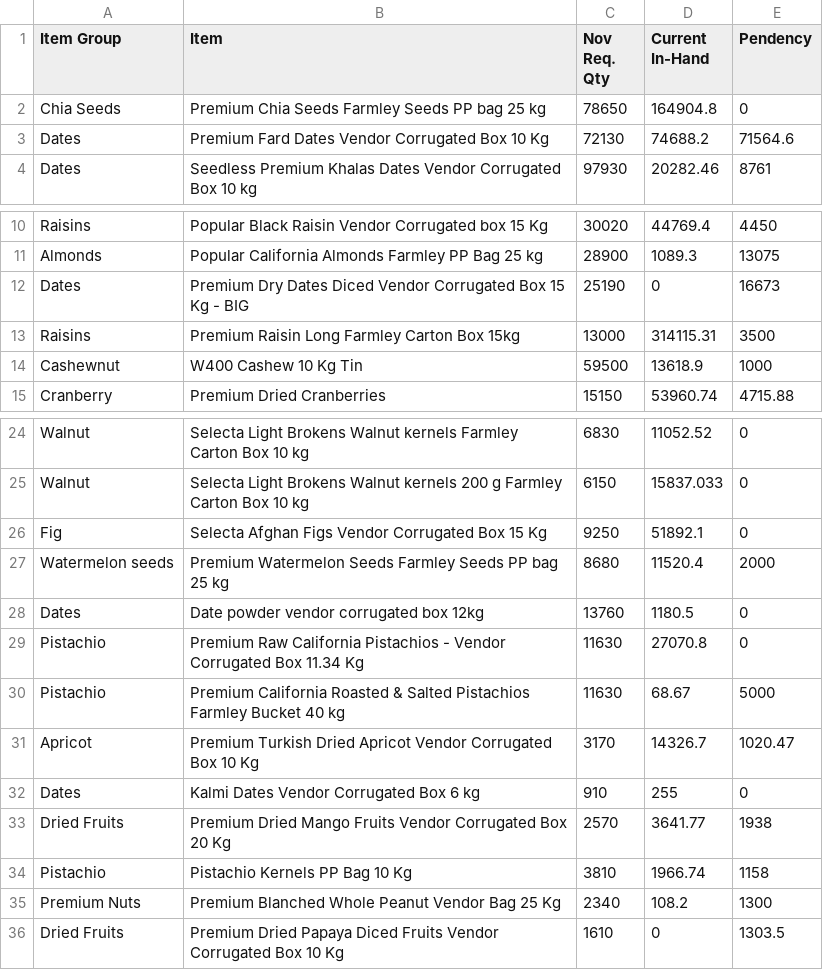
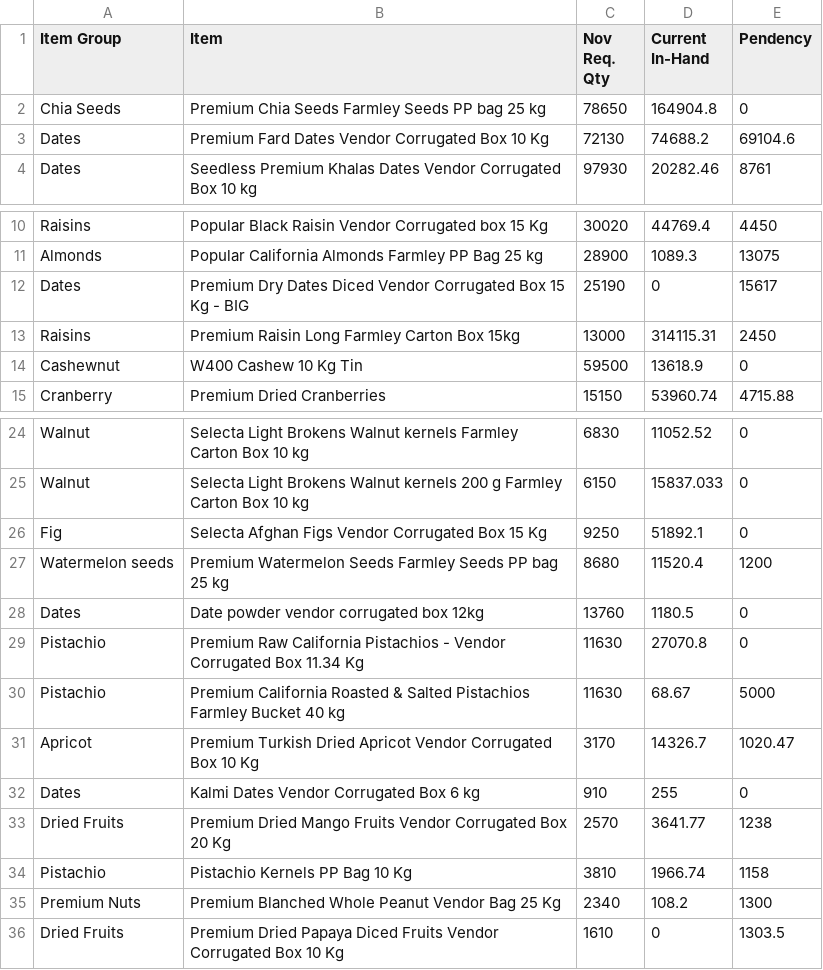
Before and after one commit to karan280102-jpg/rpc-tracker, a CSV file: data/Projection Qty.csv, drawn as a sheet; only a part is shown, gaps mark what is left out.

```diff
--- a/data/Projection Qty.csv
+++ b/data/Projection Qty.csv
@@ -2,3 +2,3 @@
 "Chia Seeds","Premium Chia Seeds Farmley Seeds PP bag 25 kg","78650","164904.8","0"
-"Dates","Premium Fard Dates Vendor Corrugated Box 10 Kg","72130","74688.2","71564.6"
+"Dates","Premium Fard Dates Vendor Corrugated Box 10 Kg","72130","74688.2","69104.6"
 "Dates","Seedless Premium Khalas Dates Vendor Corrugated Box 10 kg","97930","20282.46","8761"
@@ -11,5 +11,5 @@
 "Almonds","Popular California Almonds Farmley PP Bag 25 kg","28900","1089.3","13075"
-"Dates","Premium Dry Dates Diced Vendor Corrugated Box 15 Kg - BIG","25190","0","16673"
-"Raisins","Premium Raisin Long Farmley Carton Box 15kg","13000","314115.31","3500"
-"Cashewnut","W400 Cashew 10 Kg Tin","59500","13618.9","1000"
+"Dates","Premium Dry Dates Diced Vendor Corrugated Box 15 Kg - BIG","25190","0","15617"
+"Raisins","Premium Raisin Long Farmley Carton Box 15kg","13000","314115.31","2450"
+"Cashewnut","W400 Cashew 10 Kg Tin","59500","13618.9","0"
 "Cranberry","Premium Dried Cranberries","15150","53960.74","4715.88"
@@ -26,3 +26,3 @@
 "Fig","Selecta Afghan Figs Vendor Corrugated Box 15 Kg","9250","51892.1","0"
-"Watermelon seeds","Premium Watermelon Seeds Farmley Seeds PP bag 25 kg","8680","11520.4","2000"
+"Watermelon seeds","Premium Watermelon Seeds Farmley Seeds PP bag 25 kg","8680","11520.4","1200"
 "Dates","Date powder vendor corrugated box 12kg","13760","1180.5","0"
@@ -32,3 +32,3 @@
 "Dates","Kalmi Dates Vendor Corrugated Box 6 kg","910","255","0"
-"Dried Fruits","Premium Dried Mango Fruits Vendor Corrugated Box 20 Kg","2570","3641.77","1938"
+"Dried Fruits","Premium Dried Mango Fruits Vendor Corrugated Box 20 Kg","2570","3641.77","1238"
 "Pistachio","Pistachio Kernels PP Bag 10 Kg","3810","1966.74","1158"
```
Also changed, not shown: 1 other file.
